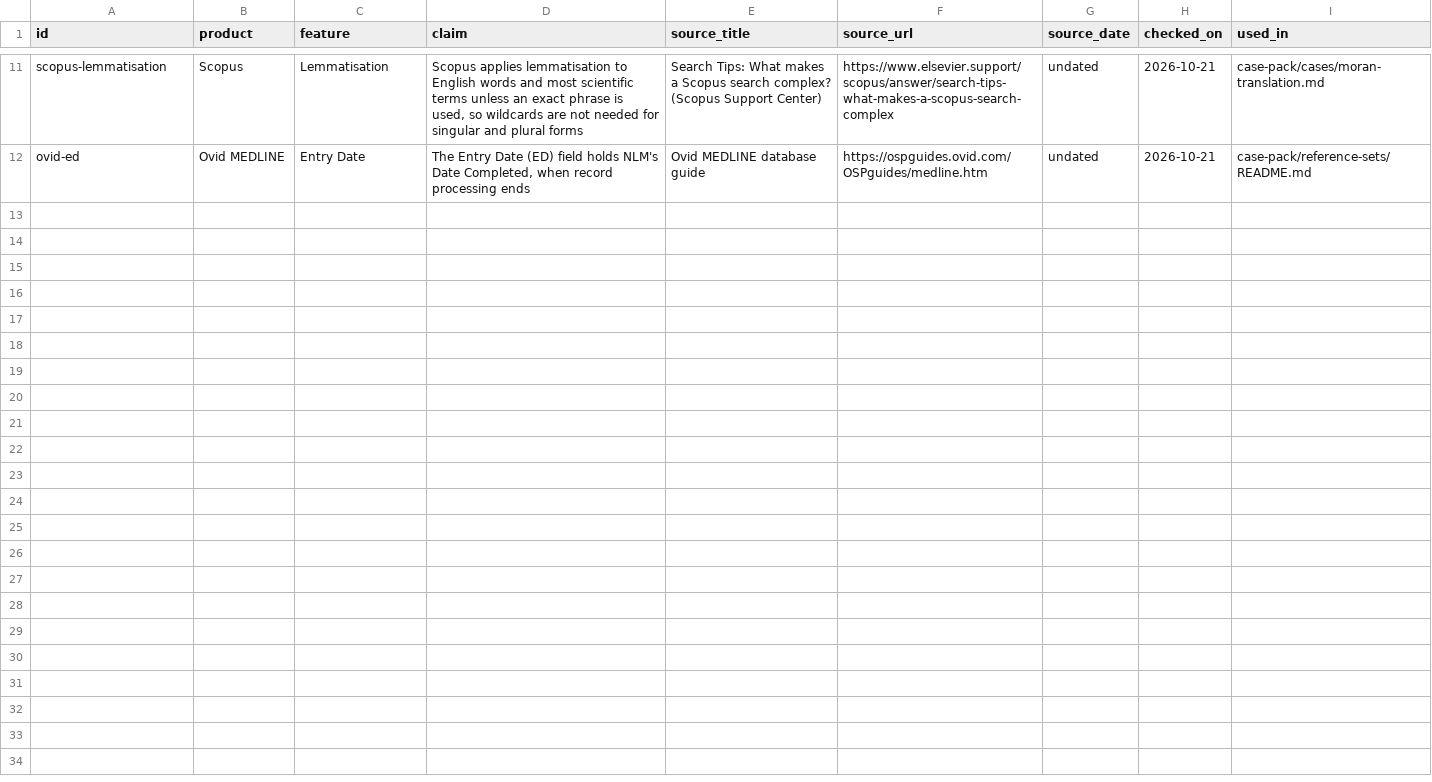
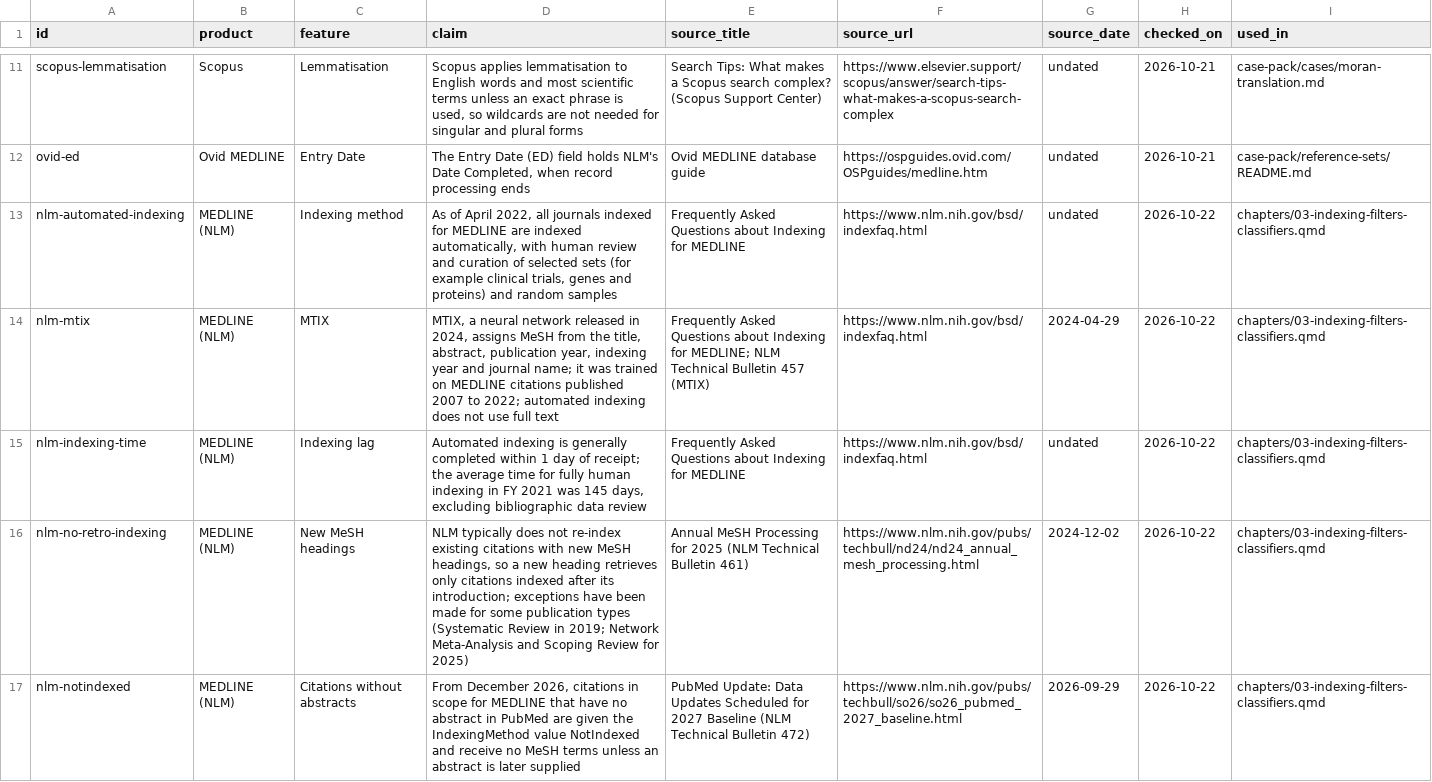
Before and after one commit to aarontaycheehsien/search-for-evidence-synthesis, a CSV file: claims/register.csv, drawn as a sheet; only a part is shown, gaps mark what is left out; the diff covers the shown part only.

```diff
--- a/claims/register.csv
+++ b/claims/register.csv
@@ -12 +12,6 @@ scopus-lemmatisation,Scopus,Lemmatisation,"Scopus applies lemmatisation to Engli
 ovid-ed,Ovid MEDLINE,Entry Date,"The Entry Date (ED) field holds NLM's Date Completed, when record processing ends",Ovid MEDLINE database guide,https://ospguides.ovid.com/OSPguides/medline.htm,undated,2026-10-21,case-pack/reference-sets/README.md
+nlm-automated-indexing,MEDLINE (NLM),Indexing method,"As of April 2022, all journals indexed for MEDLINE are indexed automatically, with human review and curation of selected sets (for example clinical trials, genes and proteins) and random samples",Frequently Asked Questions about Indexing for MEDLINE,https://www.nlm.nih.gov/bsd/indexfaq.html,undated,2026-10-22,chapters/03-indexing-filters-classifiers.qmd
+nlm-mtix,MEDLINE (NLM),MTIX,"MTIX, a neural network released in 2024, assigns MeSH from the title, abstract, publication year, indexing year and journal name; it was trained on MEDLINE citations published 2007 to 2022; automated indexing does not use full text",Frequently Asked Questions about Indexing for MEDLINE; NLM Technical Bulletin 457 (MTIX),https://www.nlm.nih.gov/bsd/indexfaq.html,2024-04-29,2026-10-22,chapters/03-indexing-filters-classifiers.qmd
+nlm-indexing-time,MEDLINE (NLM),Indexing lag,"Automated indexing is generally completed within 1 day of receipt; the average time for fully human indexing in FY 2021 was 145 days, excluding bibliographic data review",Frequently Asked Questions about Indexing for MEDLINE,https://www.nlm.nih.gov/bsd/indexfaq.html,undated,2026-10-22,chapters/03-indexing-filters-classifiers.qmd
+nlm-no-retro-indexing,MEDLINE (NLM),New MeSH headings,"NLM typically does not re-index existing citations with new MeSH headings, so a new heading retrieves only citations indexed after its introduction; exceptions have been made for some publication types (Systematic Review in 2019; Network Meta-Analysis and Scoping Review for 2025)",Annual MeSH Processing for 2025 (NLM Technical Bulletin 461),https://www.nlm.nih.gov/pubs/techbull/nd24/nd24_annual_mesh_processing.html,2024-12-02,2026-10-22,chapters/03-indexing-filters-classifiers.qmd
+nlm-notindexed,MEDLINE (NLM),Citations without abstracts,"From December 2026, citations in scope for MEDLINE that have no abstract in PubMed are given the IndexingMethod value NotIndexed and receive no MeSH terms unless an abstract is later supplied",PubMed Update: Data Updates Scheduled for 2027 Baseline (NLM Technical Bulletin 472),https://www.nlm.nih.gov/pubs/techbull/so26/so26_pubmed_2027_baseline.html,2026-09-29,2026-10-22,chapters/03-indexing-filters-classifiers.qmd
```
Also changed, not shown: 4 added rows and 3 edited cells elsewhere in this file, 5 other files.
